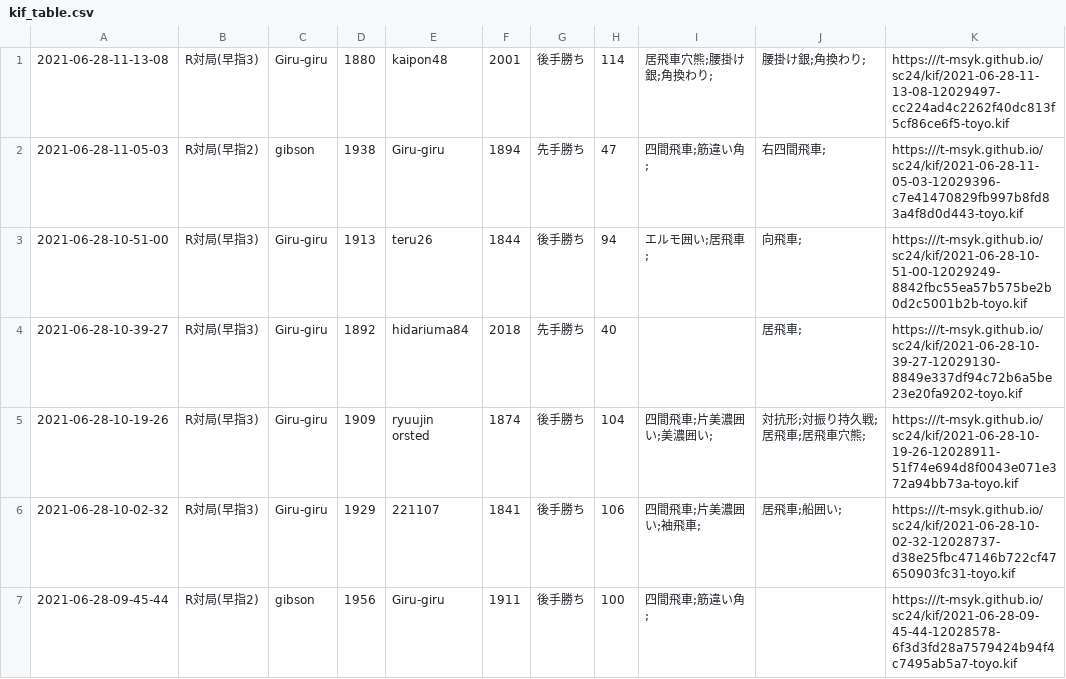
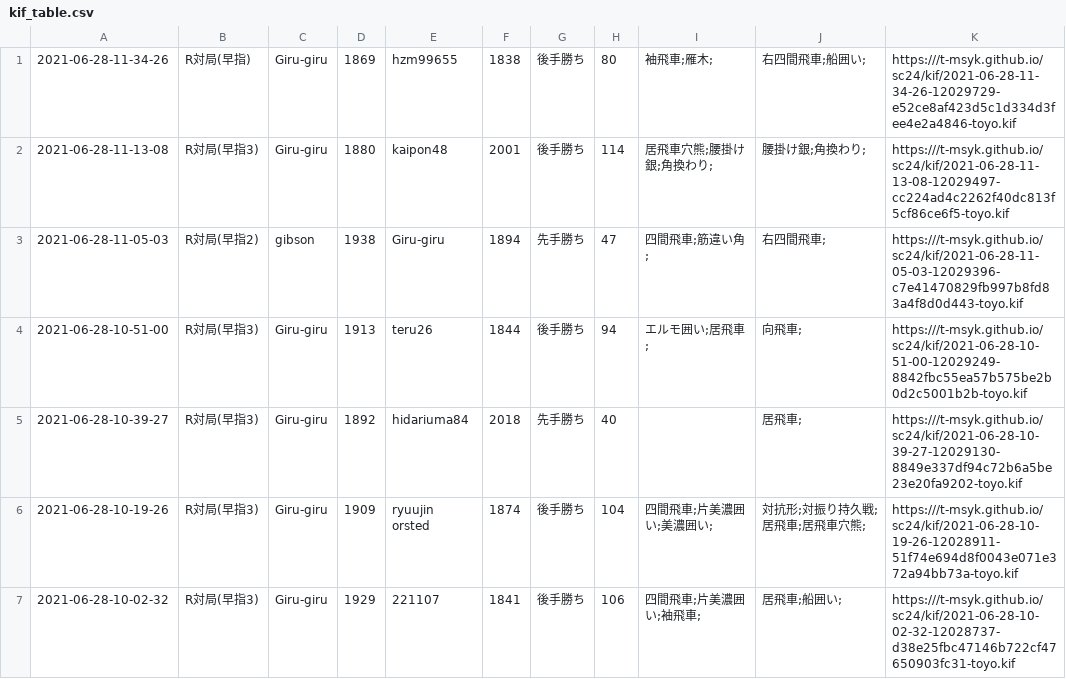
Before and after one commit to t-msyk/t-msyk.github.io, a CSV file: sc24/kif_table.csv, drawn as a sheet; only a part is shown; the shorter side is filled out with more unchanged rows; the diff names each change by its address in the sheet, - before the commit and + after, or states it on an @@ line.

Commit message:
Add data

```diff
--- a/sc24/kif_table.csv
+++ b/sc24/kif_table.csv
+row 1: 2021-06-28-11-34-26 | R対局(早指) | Giru-giru | 1869 | hzm99655 | 1838 | 後手勝ち | 80 | 袖飛車;雁木; | 右四間飛車;船囲い; | https:///t-msyk.github.io/sc24/kif/2021-06-28-11-34-26-12029729-e52ce8af423d5c1d334d3fee4e2a4846-toyo.kif
```
Also changed, not shown: 2 other files.
